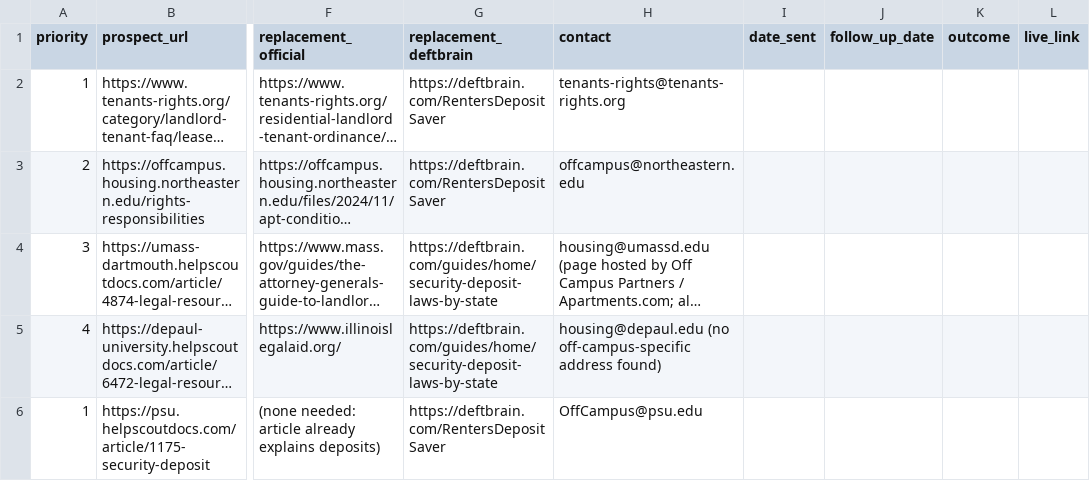
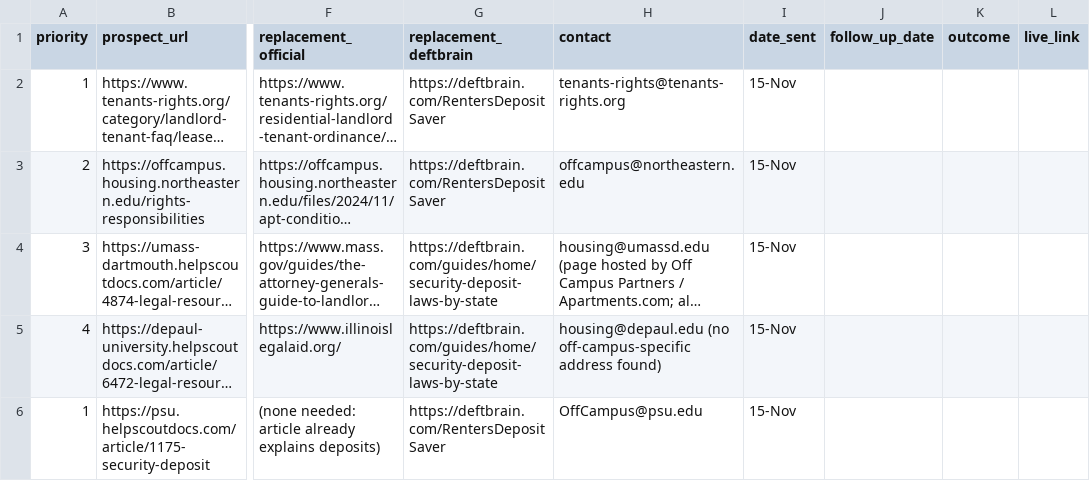
Before and after one commit to dosido-git/deftbrain, a CSV file: outreach/tracker.csv, drawn as a sheet; only a part is shown, gaps mark what is left out; long unchanged cells end in …; the diff covers the shown part only; the diff names each change by its address in the sheet, - before the commit and + after, or states it on an @@ line.

```diff
--- a/outreach/tracker.csv
+++ b/outreach/tracker.csv
-I2:I6 (date_sent): (empty)
+I2:I6 (date_sent): 15-Nov
```
Also changed, not shown: 12 added rows and 2 edited cells elsewhere in this file, 2 other files.
